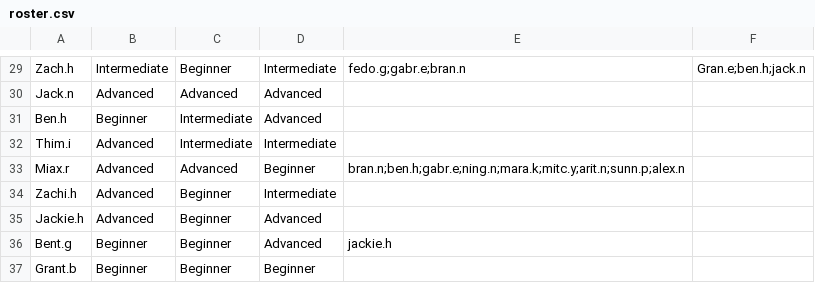
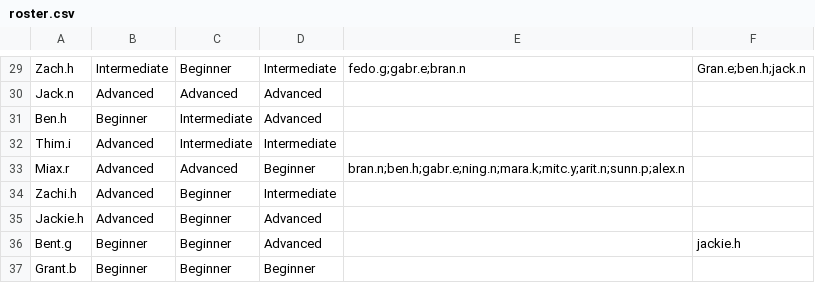
Before and after one commit to Aaryan1203/CS3520, a CSV file: Assignments/hw4/part 2/roster.csv, drawn as a sheet; only a part is shown, gaps mark what is left out.

```diff
--- a/Assignments/hw4/part 2/roster.csv
+++ b/Assignments/hw4/part 2/roster.csv
@@ -35,3 +35,3 @@ Zachi.h,Advanced,Beginner,Intermediate,,
 Jackie.h,Advanced,Beginner,Advanced,,
-Bent.g,Beginner,Beginner,Advanced,jackie.h,
+Bent.g,Beginner,Beginner,Advanced,,jackie.h
 Grant.b,Beginner,Beginner,Beginner,,
```
Also changed, not shown: 2 other files.
